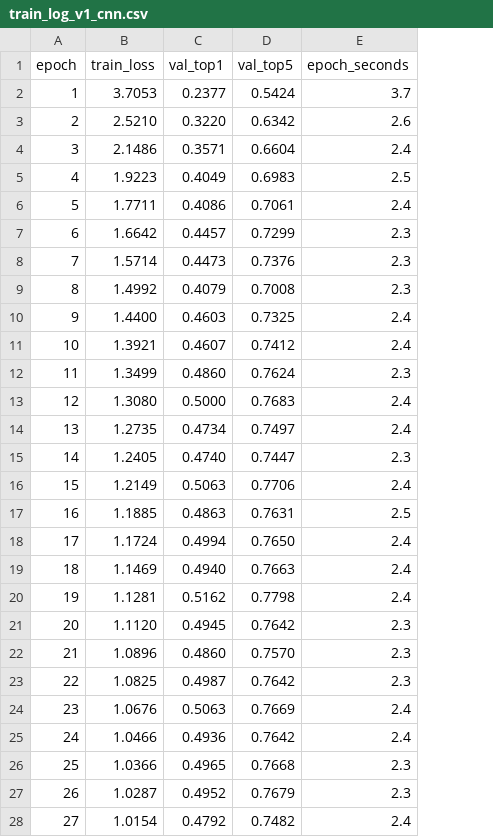
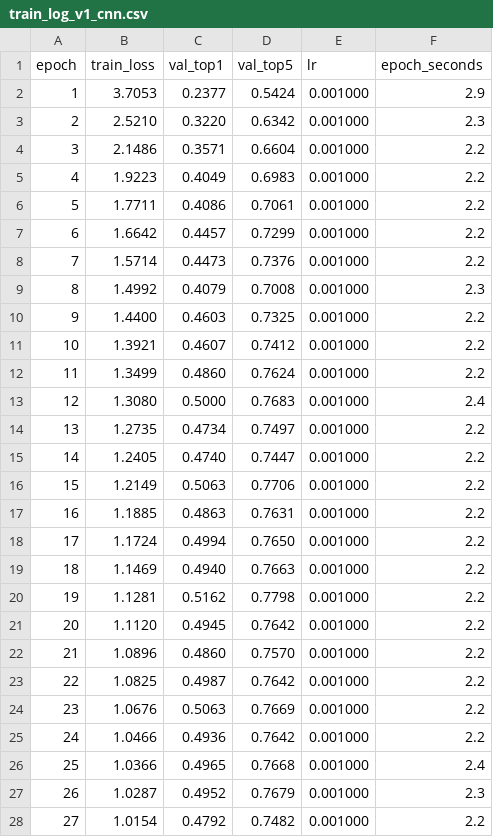
Before and after one commit to ash-sid/sign-recognition, a CSV file: reports/train_log_v1_cnn.csv, drawn as a sheet; only a part is shown; addresses are those after the commit; the diff covers the shown part only; the diff names each change by its address in the sheet, - before the commit and + after, or states it on an @@ line.

```diff
--- a/reports/train_log_v1_cnn.csv
+++ b/reports/train_log_v1_cnn.csv
+column E (lr), rows 2-28: all 0.001000
-F2 (epoch_seconds): 3.7
+F2 (epoch_seconds): 2.9
-F3 (epoch_seconds): 2.6
+F3 (epoch_seconds): 2.3
-F4 (epoch_seconds): 2.4
+F4 (epoch_seconds): 2.2
-F5 (epoch_seconds): 2.5
+F5 (epoch_seconds): 2.2
-F6 (epoch_seconds): 2.4
+F6 (epoch_seconds): 2.2
-F7:F8 (epoch_seconds): 2.3
+F7:F8 (epoch_seconds): 2.2
-F10:F11 (epoch_seconds): 2.4
+F10:F11 (epoch_seconds): 2.2
-F12 (epoch_seconds): 2.3
+F12 (epoch_seconds): 2.2
-F14 (epoch_seconds): 2.4
+F14 (epoch_seconds): 2.2
-F15 (epoch_seconds): 2.3
+F15 (epoch_seconds): 2.2
-F16 (epoch_seconds): 2.4
+F16 (epoch_seconds): 2.2
-F17 (epoch_seconds): 2.5
+F17 (epoch_seconds): 2.2
-F18:F20 (epoch_seconds): 2.4
+F18:F20 (epoch_seconds): 2.2
-F21:F23 (epoch_seconds): 2.3
+F21:F23 (epoch_seconds): 2.2
-F24:F25 (epoch_seconds): 2.4
+F24:F25 (epoch_seconds): 2.2
-F26 (epoch_seconds): 2.3
+F26 (epoch_seconds): 2.4
-F28 (epoch_seconds): 2.4
+F28 (epoch_seconds): 2.2
```
Also changed, not shown: 2 edited cells elsewhere in this file, reports/train_log_v1_gru.csv, 4 other files.
